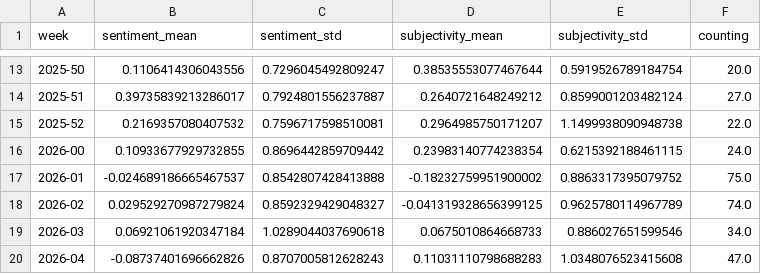
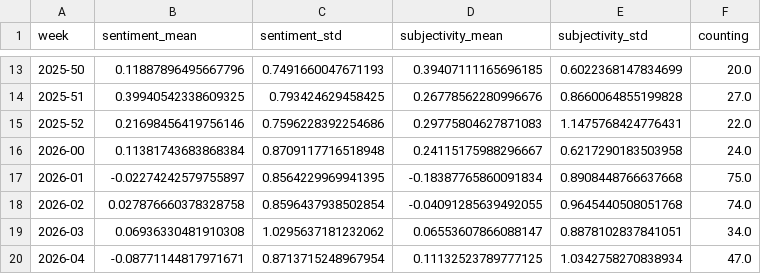
Before and after one commit to MarcoL95-news/avalancheIsComing, a CSV file: csv/sentiments_weeks.csv, drawn as a sheet; only a part is shown, gaps mark what is left out; the diff covers the shown part only.

```diff
--- a/csv/sentiments_weeks.csv
+++ b/csv/sentiments_weeks.csv
@@ -13,8 +13,8 @@ week,sentiment_mean,sentiment_std,subjectivity_mean,subjectivity_std,counting
-2025-50,0.1106414306043556,0.7296045492809247,0.38535553077467644,0.5919526789184754,20.0
-2025-51,0.39735839213286017,0.7924801556237887,0.2640721648249212,0.8599001203482124,27.0
-2025-52,0.2169357080407532,0.7596717598510081,0.2964985750171207,1.1499938090948738,22.0
-2026-00,0.10933677929732855,0.8696442859709442,0.23983140774238354,0.6215392188461115,24.0
-2026-01,-0.024689186665467537,0.8542807428413888,-0.18232759951900002,0.8863317395079752,75.0
-2026-02,0.029529270987279824,0.8592329429048327,-0.041319328656399125,0.9625780114967789,74.0
-2026-03,0.06921061920347184,1.0289044037690618,0.0675010864668733,0.886027651599546,34.0
-2026-04,-0.08737401696662826,0.8707005812628243,0.11031110798688283,1.0348076523415608,47.0
+2025-50,0.11887896495667796,0.7491660047671193,0.39407111165696185,0.6022368147834699,20.0
+2025-51,0.39940542338609325,0.793424629458425,0.26778562280996676,0.8660064855199828,27.0
+2025-52,0.21698456419756146,0.7596228392254686,0.29775804627871083,1.1475768424776431,22.0
+2026-00,0.11381743683868384,0.8709117716518948,0.24115175988296667,0.6217290183503958,24.0
+2026-01,-0.02274242579755897,0.8564229969941395,-0.18387765860091834,0.8908448766637668,75.0
+2026-02,0.027876660378328758,0.8596437938502854,-0.04091285639492055,0.9645440508051768,74.0
+2026-03,0.06936330481910308,1.0295637181232062,0.06553607866088147,0.8878102837841051,34.0
+2026-04,-0.08771144817971671,0.8713715248967954,0.11132523789777125,1.0342758270838934,47.0
```
Also changed, not shown: 64 edited cells elsewhere in this file, csv/sentiments_days.csv, csv/sentiments_domains.csv, 7 other files.
